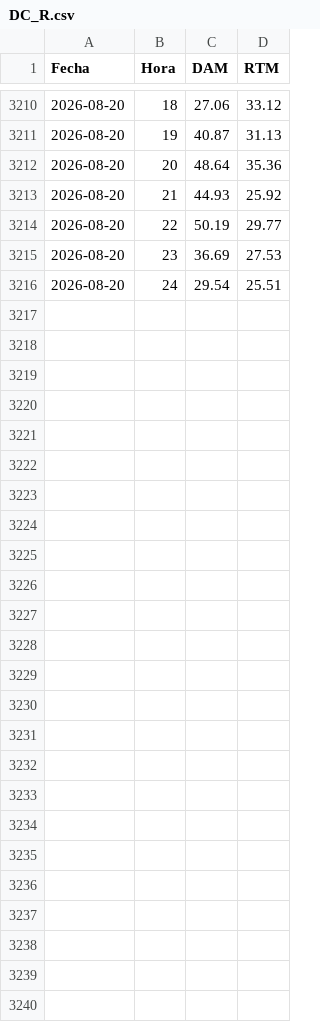
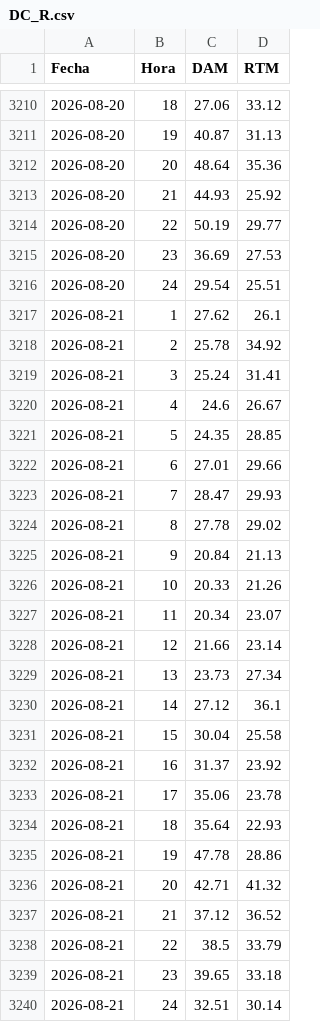
Before and after one commit to AlanSMX/Precios-ERCOT, a CSV file: DC_R.csv, drawn as a sheet; only a part is shown, gaps mark what is left out.

```diff
--- a/DC_R.csv
+++ b/DC_R.csv
@@ -3216 +3216,25 @@
 2026-08-20,24,29.54,25.51
+2026-08-21,1,27.62,26.1
+2026-08-21,2,25.78,34.92
+2026-08-21,3,25.24,31.41
+2026-08-21,4,24.6,26.67
+2026-08-21,5,24.35,28.85
+2026-08-21,6,27.01,29.66
+2026-08-21,7,28.47,29.93
+2026-08-21,8,27.78,29.02
+2026-08-21,9,20.84,21.13
+2026-08-21,10,20.33,21.26
+2026-08-21,11,20.34,23.07
+2026-08-21,12,21.66,23.14
+2026-08-21,13,23.73,27.34
+2026-08-21,14,27.12,36.1
+2026-08-21,15,30.04,25.58
+2026-08-21,16,31.37,23.92
+2026-08-21,17,35.06,23.78
+2026-08-21,18,35.64,22.93
+2026-08-21,19,47.78,28.86
+2026-08-21,20,42.71,41.32
+2026-08-21,21,37.12,36.52
+2026-08-21,22,38.5,33.79
+2026-08-21,23,39.65,33.18
+2026-08-21,24,32.51,30.14
```
Also changed, not shown: DC_L.csv.
